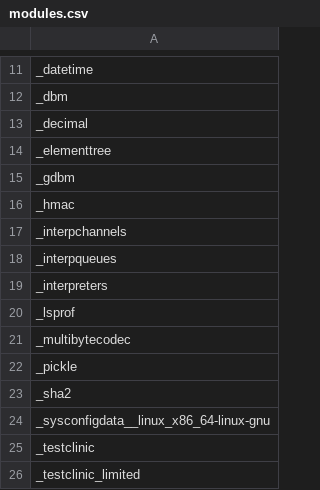
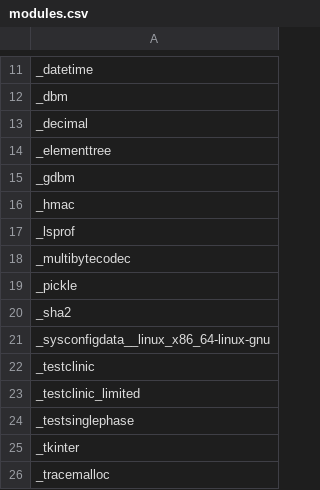
Before and after one commit to RustPython/rustpython.github.io, a CSV file: _data/whats_left/modules.csv, drawn as a sheet; only a part is shown, gaps mark what is left out; the shorter side is filled out with more unchanged rows; the diff names each change by its address in the sheet, - before the commit and + after, or states it on an @@ line.

```diff
--- a/_data/whats_left/modules.csv
+++ b/_data/whats_left/modules.csv
-row 17: _interpchannels
-row 18: _interpqueues
-row 19: _interpreters
```
Also changed, not shown: 1 other file.
